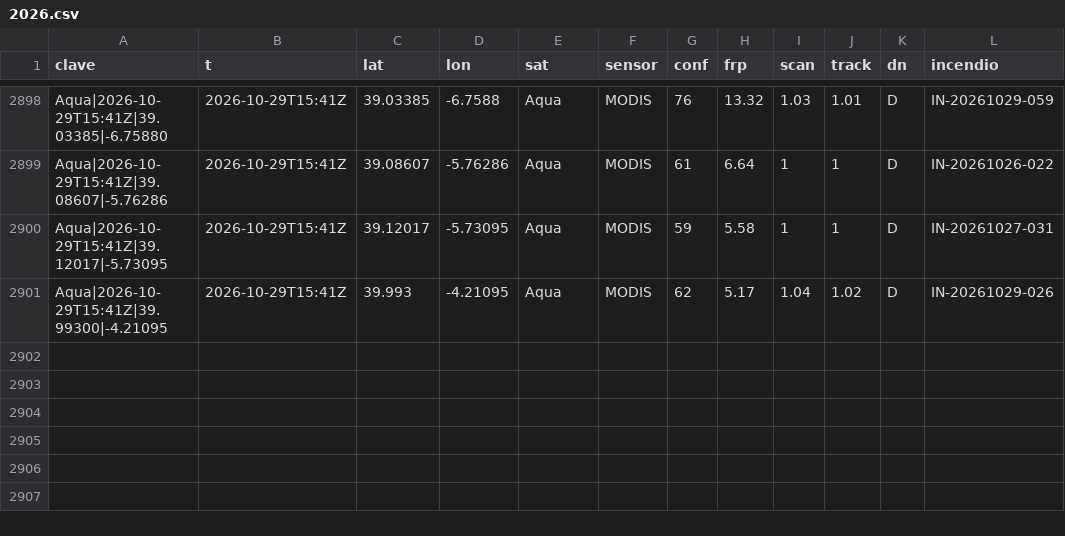
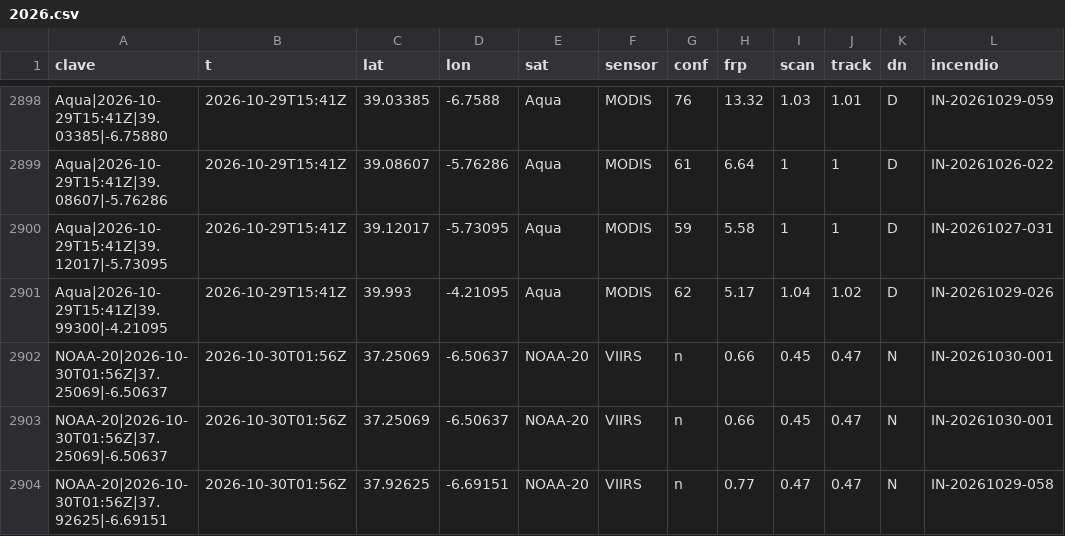
Before and after one commit to Asensio94/vigia-incendios, a CSV file: data/focos/2026.csv, drawn as a sheet; only a part is shown, gaps mark what is left out; the diff names each change by its address in the sheet, - before the commit and + after, or states it on an @@ line.

```diff
--- a/data/focos/2026.csv
+++ b/data/focos/2026.csv
+row 2902: NOAA-20|2026-10-30T01:56Z|37.25069|-6.50637 | 2026-10-30T01:56Z | 37.25069 | -6.50637 | NOAA-20 | VIIRS | n | 0.66 | 0.45 | 0.47 | N | IN-20261030-001
+row 2903: NOAA-20|2026-10-30T01:56Z|37.25069|-6.50637 | 2026-10-30T01:56Z | 37.25069 | -6.50637 | NOAA-20 | VIIRS | n | 0.66 | 0.45 | 0.47 | N | IN-20261030-001
+row 2904: NOAA-20|2026-10-30T01:56Z|37.92625|-6.69151 | 2026-10-30T01:56Z | 37.92625 | -6.69151 | NOAA-20 | VIIRS | n | 0.77 | 0.47 | 0.47 | N | IN-20261029-058
```
Also changed, not shown: data/fr/focos/2026.csv, 6 other files.
